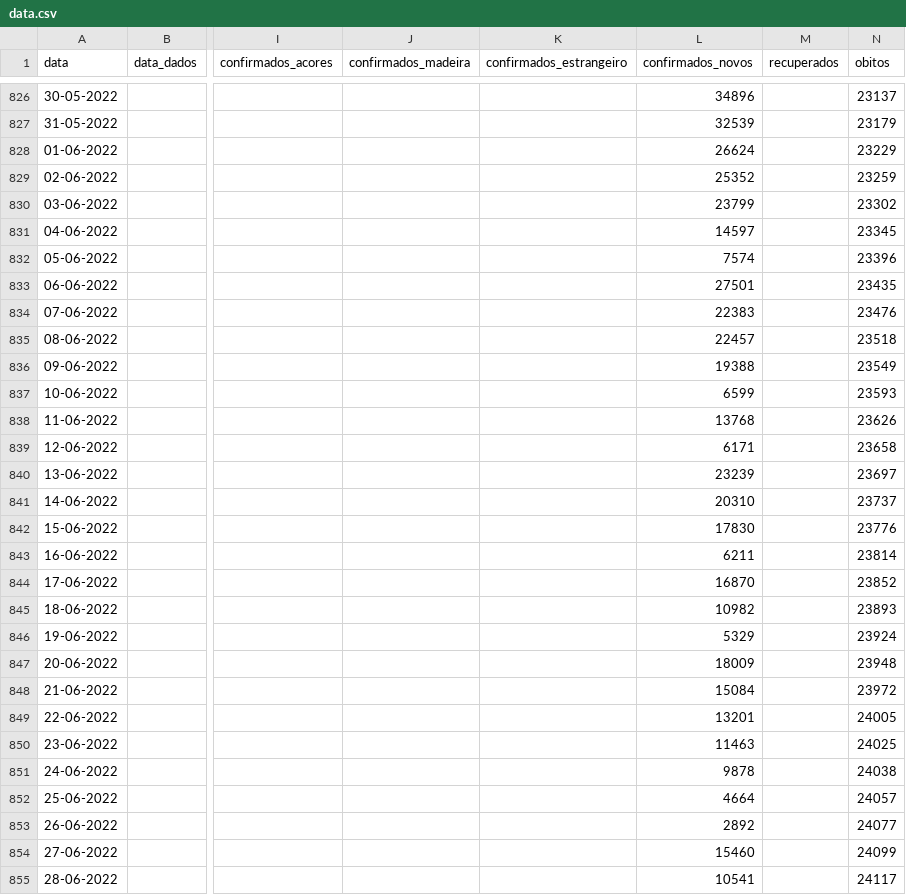
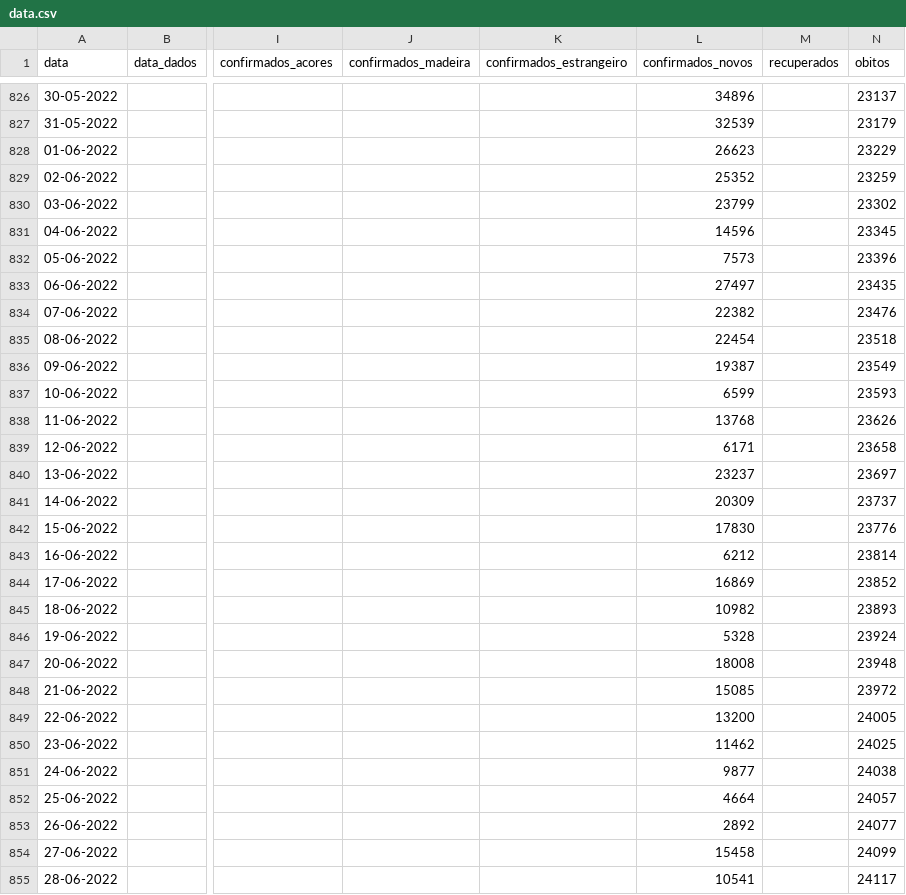
Before and after one commit to ghomem/coviz-data, a CSV file: merged/data.csv, drawn as a sheet; only a part is shown, gaps mark what is left out; the diff covers the shown part only; the diff names each change by its address in the sheet, - before the commit and + after, or states it on an @@ line.

Commit message:
update data for the day

```diff
--- a/merged/data.csv
+++ b/merged/data.csv
-L828 (confirmados_novos): 26624
+L828 (confirmados_novos): 26623
-L831 (confirmados_novos): 14597
+L831 (confirmados_novos): 14596
-L832 (confirmados_novos): 7574
+L832 (confirmados_novos): 7573
-L833 (confirmados_novos): 27501
+L833 (confirmados_novos): 27497
-L834 (confirmados_novos): 22383
+L834 (confirmados_novos): 22382
-L835 (confirmados_novos): 22457
+L835 (confirmados_novos): 22454
-L836 (confirmados_novos): 19388
+L836 (confirmados_novos): 19387
-L840 (confirmados_novos): 23239
+L840 (confirmados_novos): 23237
-L841 (confirmados_novos): 20310
+L841 (confirmados_novos): 20309
-L843 (confirmados_novos): 6211
+L843 (confirmados_novos): 6212
-L844 (confirmados_novos): 16870
+L844 (confirmados_novos): 16869
-L846 (confirmados_novos): 5329
+L846 (confirmados_novos): 5328
-L847 (confirmados_novos): 18009
+L847 (confirmados_novos): 18008
-L848 (confirmados_novos): 15084
+L848 (confirmados_novos): 15085
-L849 (confirmados_novos): 13201
+L849 (confirmados_novos): 13200
-L850 (confirmados_novos): 11463
+L850 (confirmados_novos): 11462
-L851 (confirmados_novos): 9878
+L851 (confirmados_novos): 9877
-L854 (confirmados_novos): 15460
+L854 (confirmados_novos): 15458
```
Also changed, not shown: 3 added rows and 63 edited cells elsewhere in this file.
